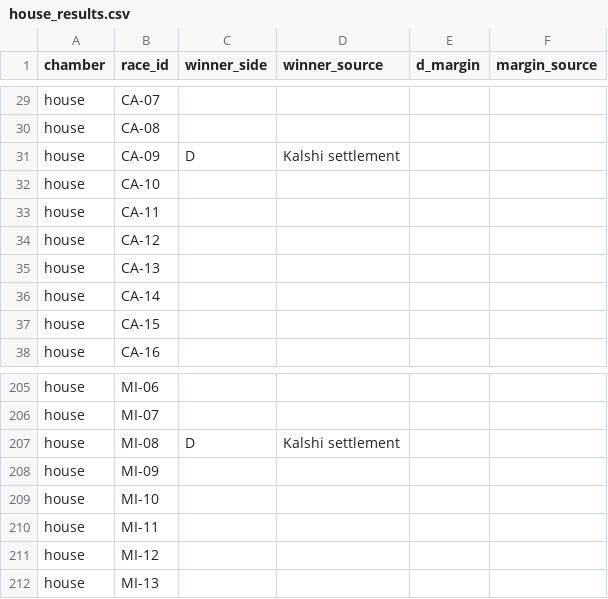
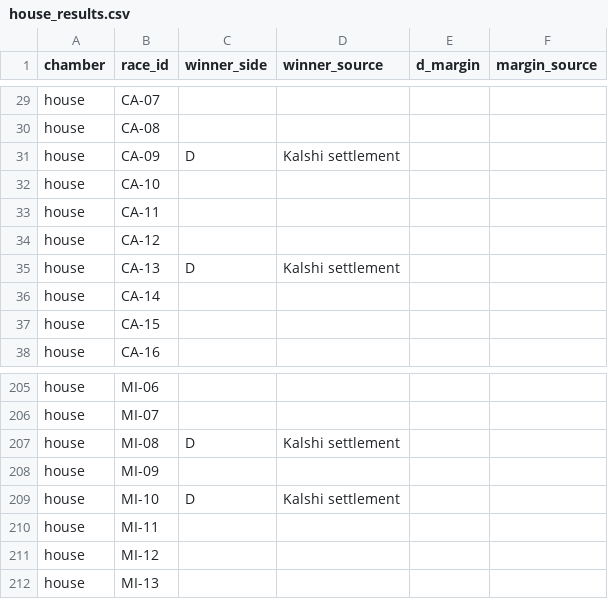
Before and after one commit to MarkGScott960/Website, a CSV file: VizCode/Forecast/results/house_results.csv, drawn as a sheet; only a part is shown, gaps mark what is left out.

```diff
--- a/VizCode/Forecast/results/house_results.csv
+++ b/VizCode/Forecast/results/house_results.csv
@@ -34,3 +34,3 @@
 "house","CA-12",,,,
-"house","CA-13",,,,
+"house","CA-13","D","Kalshi settlement",,
 "house","CA-14",,,,
@@ -208,3 +208,3 @@
 "house","MI-09",,,,
-"house","MI-10",,,,
+"house","MI-10","D","Kalshi settlement",,
 "house","MI-11",,,,
```
Also changed, not shown: VizCode/Forecast/cache/kalshi_calls.csv, VizCode/Forecast/results/fetch_log.csv, 6 other files.
